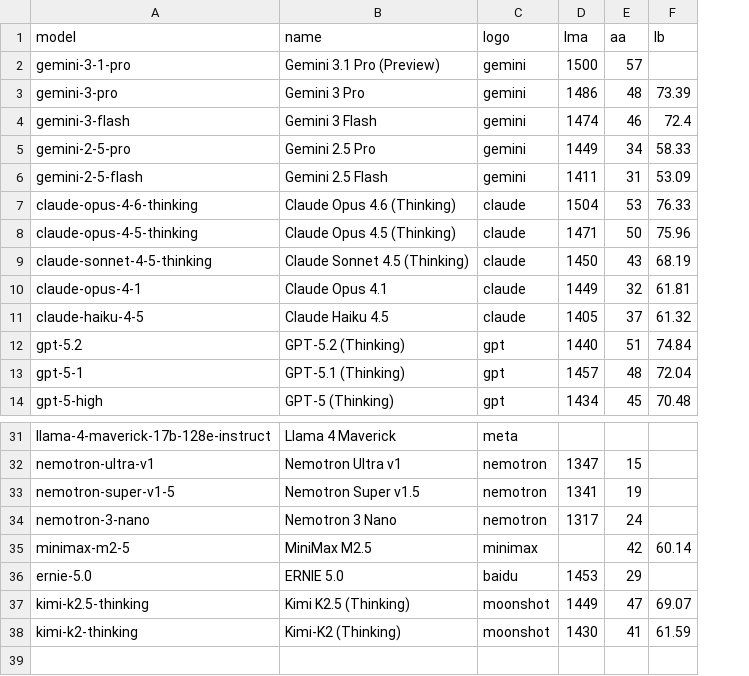
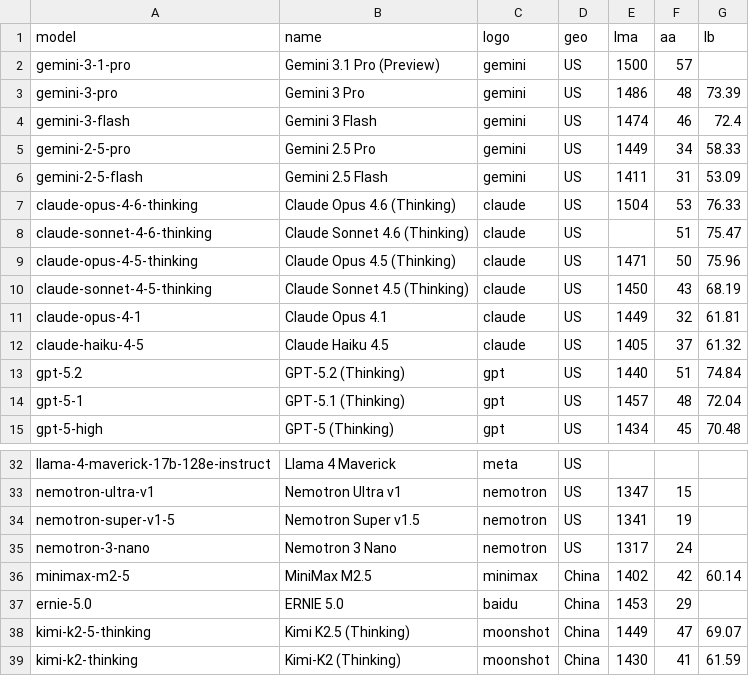
Before and after one commit to Franri3008/franri3008.github.io, a CSV file: pages/CEPS/AI-World/ModelLeaderboard/data/processed.csv, drawn as a sheet; only a part is shown, gaps mark what is left out; addresses are those after the commit; the diff names each change by its address in the sheet, - before the commit and + after, or states it on an @@ line.

Commit message:
update: adds country grouping to the Model Leaderboard

```diff
--- a/pages/CEPS/AI-World/ModelLeaderboard/data/processed.csv
+++ b/pages/CEPS/AI-World/ModelLeaderboard/data/processed.csv
+column D (geo), rows 2-7: all US; rows 9-15: all US; rows 32-39: US | US | US | US | China | China | China | China
+row 8: claude-sonnet-4-6-thinking | Claude Sonnet 4.6 (Thinking) | claude | US |  | 51 | 75.47
-E36 (lma): (empty)
+E36 (lma): 1402
-A38 (model): kimi-k2.5-thinking
+A38 (model): kimi-k2-5-thinking
```
Also changed, not shown: pages/CEPS/AI-World/ModelLeaderboard/data/scraped/aa_models_leaderboard.csv, 5 other files.
